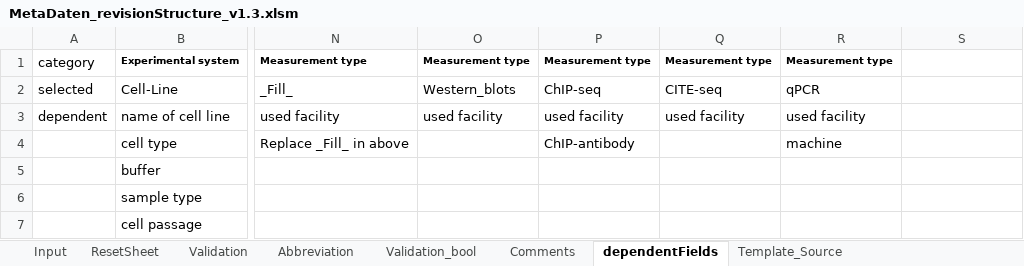
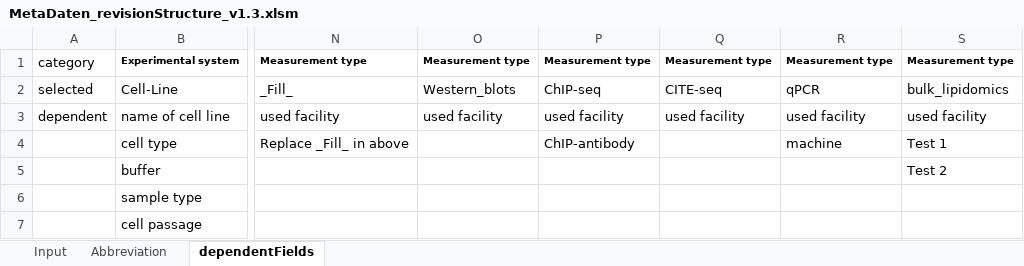
Before and after one commit to LeaSeep/MetaDataFormat, an Excel workbook: Input/current_major/MetaDaten_revisionStructure_v1.3.xlsm, sheet dependentFields, drawn as a sheet; only a part is shown, gaps mark what is left out; values as stored, in another font and other column widths than the file's, no borders; the diff names each change by its address in the sheet, - before the commit and + after, or states it on an @@ line.

Commit message:
test if changes

```diff
--- a/Input/current_major/MetaDaten_revisionStructure_v1.3.xlsm (sheet dependentFields)
+++ b/Input/current_major/MetaDaten_revisionStructure_v1.3.xlsm (sheet dependentFields)
@@ sheet tab hidden: ResetSheet @@
@@ sheet tab hidden: Validation @@
@@ sheet tab hidden: Validation_bool @@
@@ sheet tab hidden: Comments @@
@@ sheet tab hidden: Template_Source @@
-S1: (empty)
+S1: Measurement type
-S2: (empty)
+S2: bulk_lipidomics
-S3: (empty)
+S3: used facility
-S4: (empty)
+S4: Test 1
-S5: (empty)
+S5: Test 2
```
Also changed, not shown: sheet Input, other sheet tabs, charts or pictures, 2 other files.
